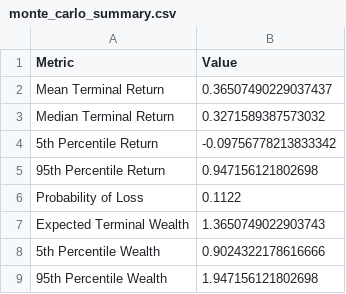
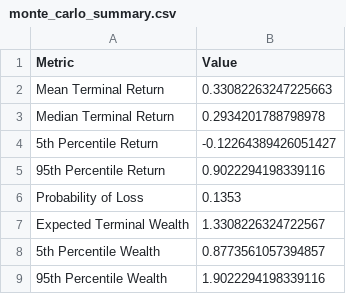
Before and after one commit to Yash-Andhrutkar/US-Equity-Portfolio-Analytics, a CSV file: output/tables/monte_carlo_summary.csv, drawn as a sheet.

```diff
--- a/output/tables/monte_carlo_summary.csv
+++ b/output/tables/monte_carlo_summary.csv
@@ -1,9 +1,9 @@
 Metric,Value
-Mean Terminal Return,0.36507490229037437
-Median Terminal Return,0.3271589387573032
-5th Percentile Return,-0.09756778213833342
-95th Percentile Return,0.947156121802698
-Probability of Loss,0.1122
-Expected Terminal Wealth,1.3650749022903743
-5th Percentile Wealth,0.9024322178616666
-95th Percentile Wealth,1.947156121802698
+Mean Terminal Return,0.33082263247225663
+Median Terminal Return,0.2934201788798978
+5th Percentile Return,-0.12264389426051427
+95th Percentile Return,0.9022294198339116
+Probability of Loss,0.1353
+Expected Terminal Wealth,1.3308226324722567
+5th Percentile Wealth,0.8773561057394857
+95th Percentile Wealth,1.9022294198339116
```
Also changed, not shown: data/processed/adjusted_close.csv, output/tables/asset_metrics.csv, 15 other files.
